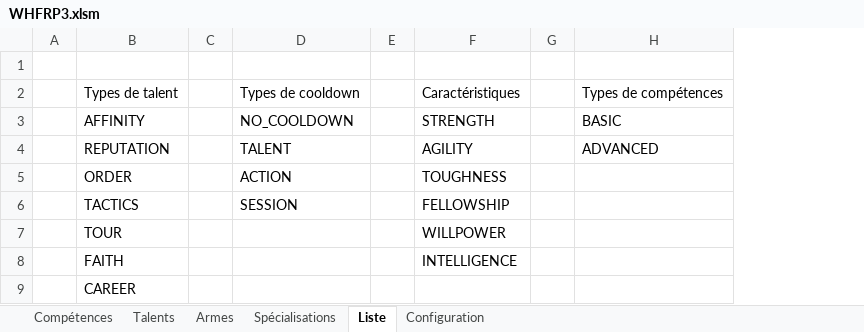
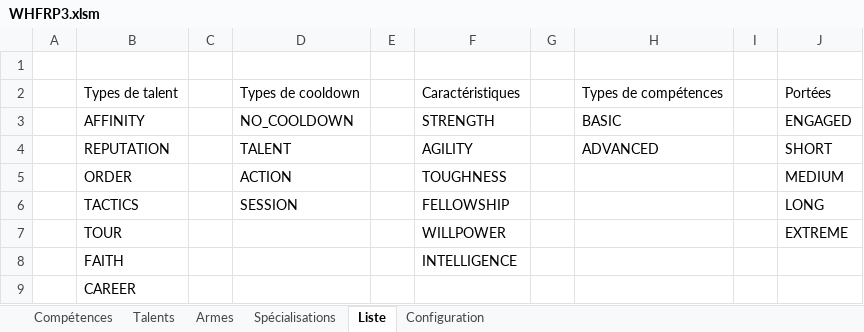
Before and after one commit to CNicolas/WarHammerDiceLauncherAndroid, an Excel workbook: WHFRP3.xlsm, sheet Liste, drawn as a sheet; values as stored, in another font and other column widths than the file's, no borders; the diff names each change by its address in the sheet, - before the commit and + after, or states it on an @@ line.

```diff
--- a/WHFRP3.xlsm (sheet Liste)
+++ b/WHFRP3.xlsm (sheet Liste)
+column I, empty
+column J, rows 2-7: Portées | ENGAGED | SHORT | MEDIUM | LONG | EXTREME
```
Also changed, not shown: sheet Armes.
